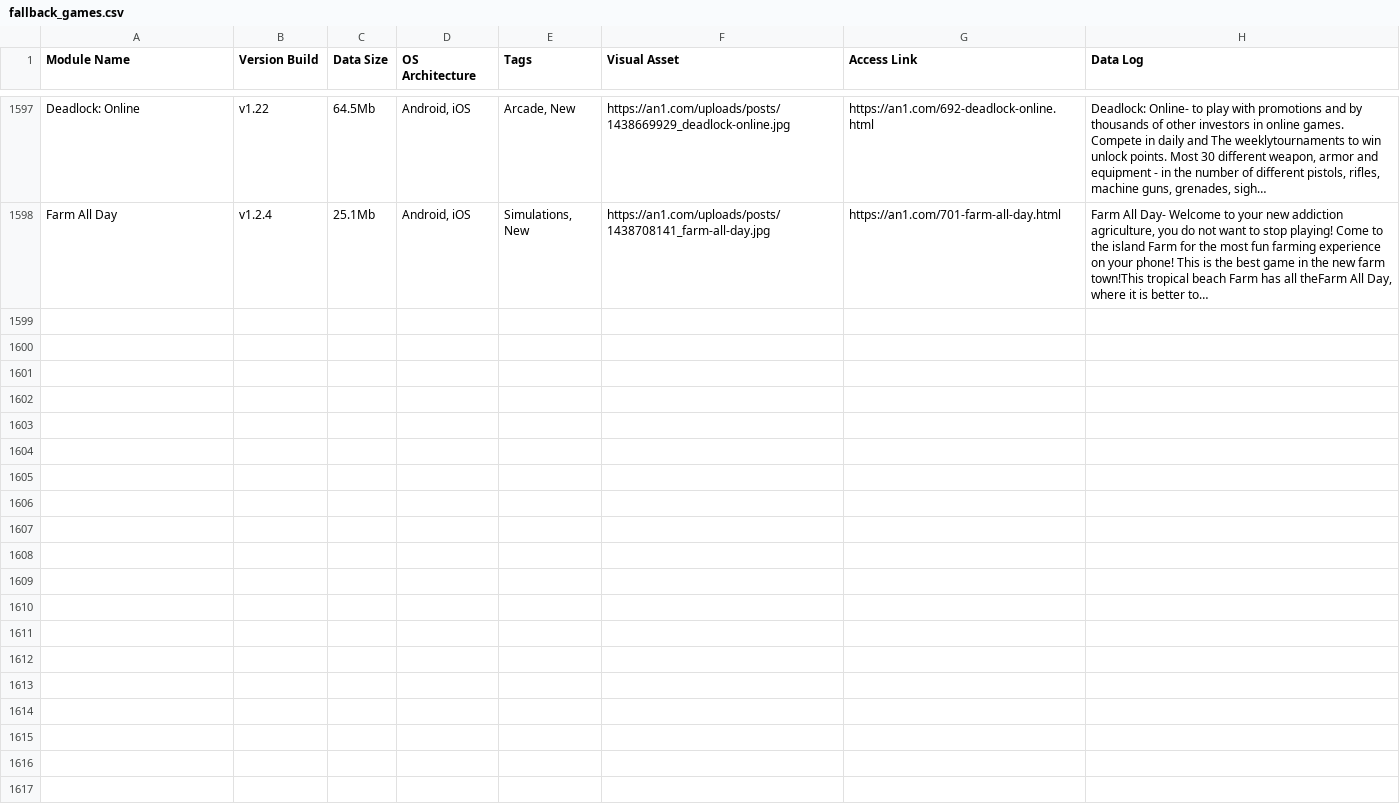
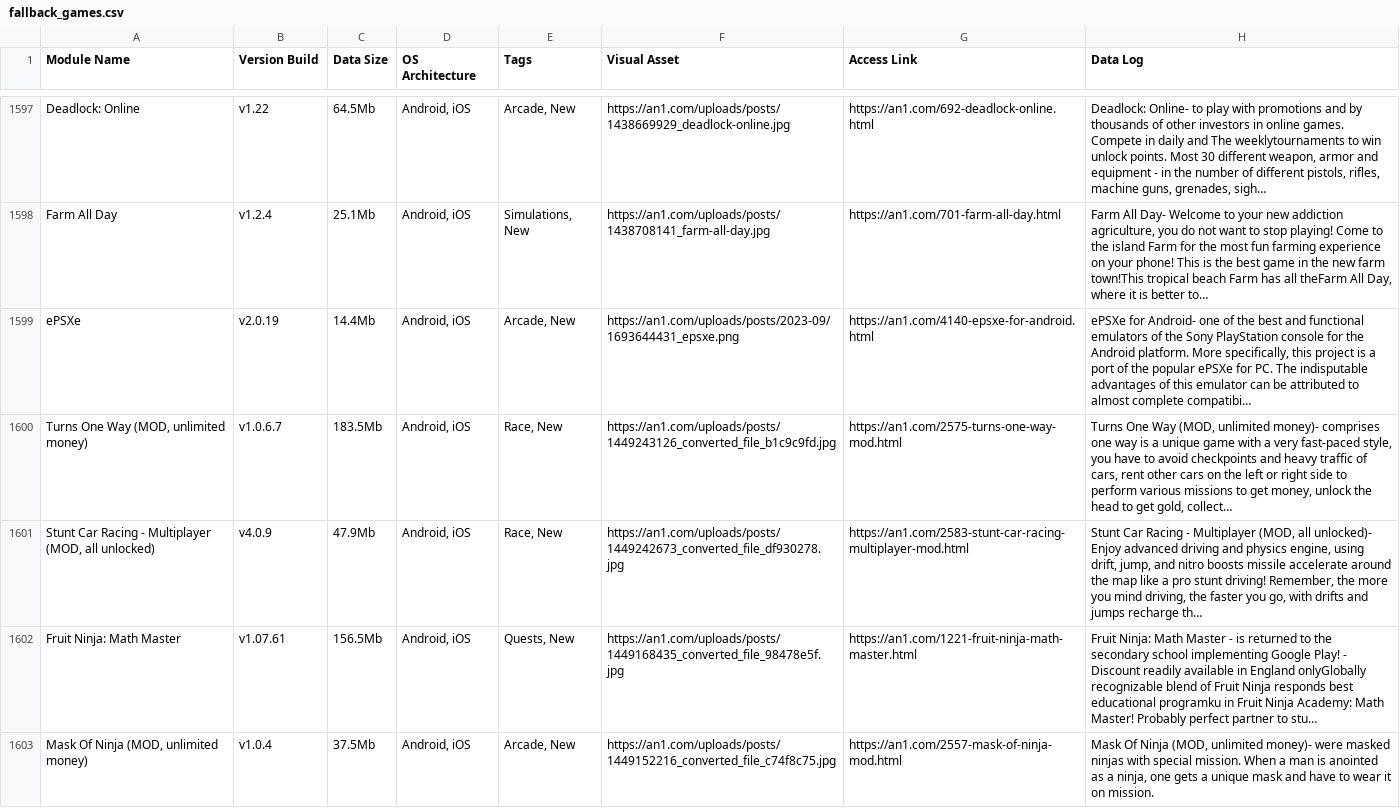
Before and after one commit to F1r0s/nexusgames, a CSV file: fallback_games.csv, drawn as a sheet; only a part is shown, gaps mark what is left out; the diff names each change by its address in the sheet, - before the commit and + after, or states it on an @@ line.

```diff
--- a/fallback_games.csv
+++ b/fallback_games.csv
+row 1599: ePSXe | v2.0.19 | 14.4Mb | Android, iOS | Arcade, New | https://an1.com/uploads/posts/2023-09/1693644431_epsxe.png | https://an1.com/4140-epsxe-for-android.html | ePSXe for Android- one of the best and functional emulators of the Sony PlayStation console for the Android platform. More specifically, this project is a port of the popular ePSXe for PC. The indisputable advantages of this emulator can be attributed to almost complete compatibi…
+row 1600: Turns One Way (MOD, unlimited money) | v1.0.6.7 | 183.5Mb | Android, iOS | Race, New | https://an1.com/uploads/posts/1449243126_converted_file_b1c9c9fd.jpg | https://an1.com/2575-turns-one-way-mod.html | Turns One Way (MOD, unlimited money)- comprises one way is a unique game with a very fast-paced style, you have to avoid checkpoints and heavy traffic of cars, rent other cars on the left or right side to perform various missions to get money, unlock the head to get gold, collect…
+row 1601: Stunt Car Racing - Multiplayer (MOD, all unlocked) | v4.0.9 | 47.9Mb | Android, iOS | Race, New | https://an1.com/uploads/posts/1449242673_converted_file_df930278.jpg | https://an1.com/2583-stunt-car-racing-multiplayer-mod.html | Stunt Car Racing - Multiplayer (MOD, all unlocked)- Enjoy advanced driving and physics engine, using drift, jump, and nitro boosts missile accelerate around the map like a pro stunt driving! Remember, the more you mind driving, the faster you go, with drifts and jumps recharge th…
+row 1602: Fruit Ninja: Math Master | v1.07.61 | 156.5Mb | Android, iOS | Quests, New | https://an1.com/uploads/posts/1449168435_converted_file_98478e5f.jpg | https://an1.com/1221-fruit-ninja-math-master.html | Fruit Ninja: Math Master - is returned to the secondary school implementing Google Play! - Discount readily available in England onlyGlobally recognizable blend of Fruit Ninja responds best educational programku in Fruit Ninja Academy: Math Master! Probably perfect partner to stu…
+row 1603: Mask Of Ninja (MOD, unlimited money) | v1.0.4 | 37.5Mb | Android, iOS | Arcade, New | https://an1.com/uploads/posts/1449152216_converted_file_c74f8c75.jpg | https://an1.com/2557-mask-of-ninja-mod.html | Mask Of Ninja (MOD, unlimited money)- were masked ninjas with special mission. When a man is anointed as a ninja, one gets a unique mask and have to wear it on mission.
```
Also changed, not shown: 1 other file.
